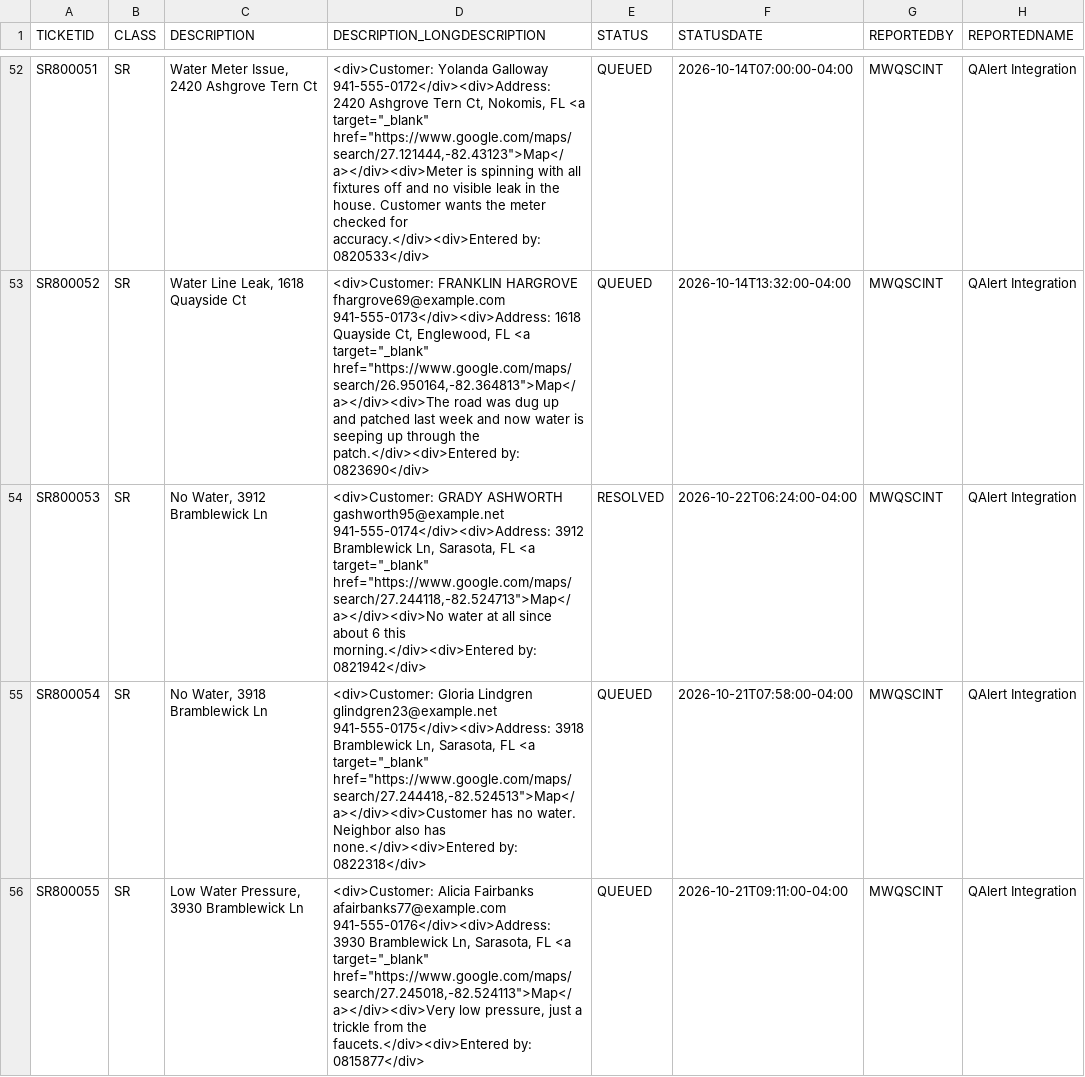
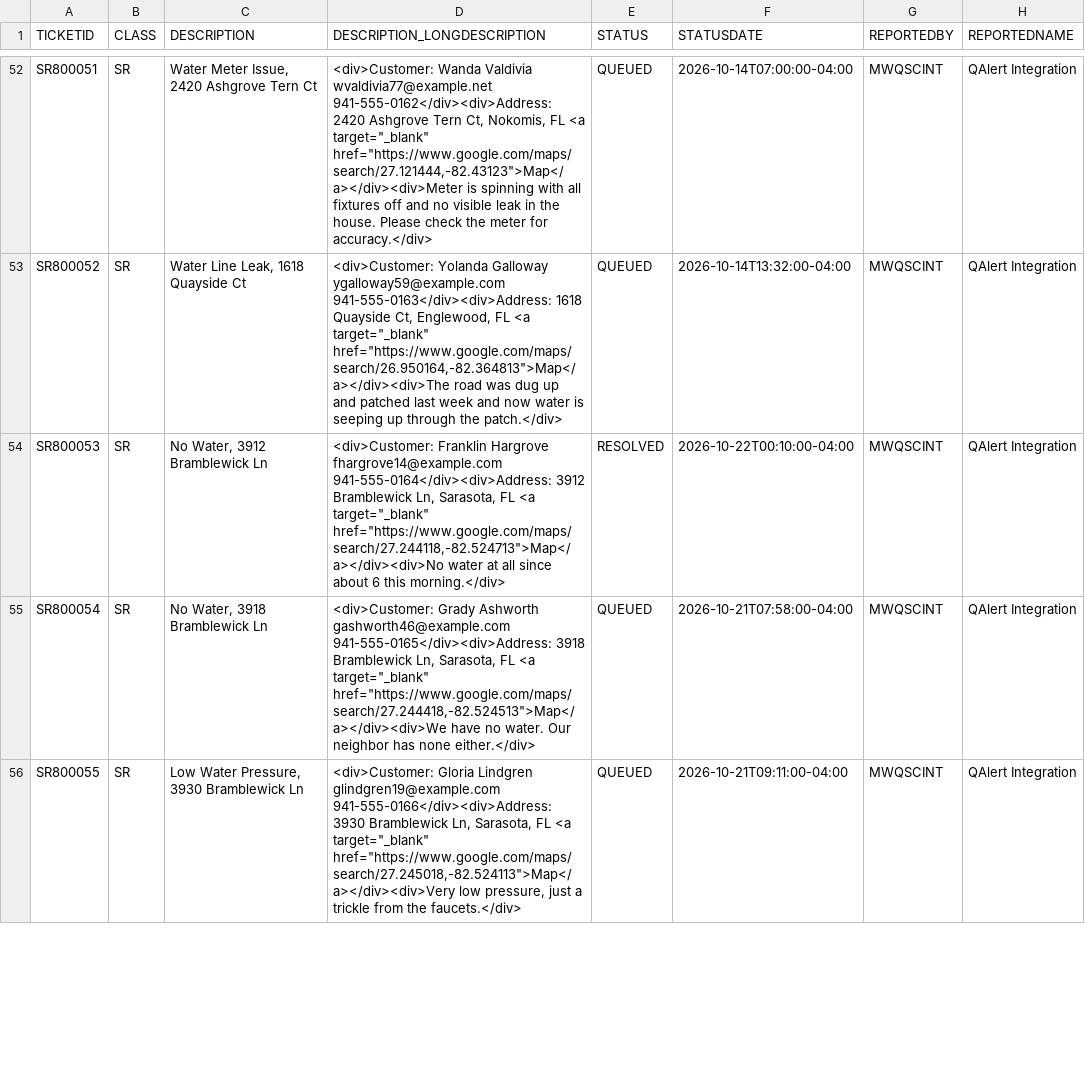
Before and after one commit to unclethien/QAlert-Maximo-Sarasota-County, a CSV file: data/maximo/sr.csv, drawn as a sheet; only a part is shown, gaps mark what is left out; the diff covers the shown part only; the diff names each change by its address in the sheet, - before the commit and + after, or states it on an @@ line.

```diff
--- a/data/maximo/sr.csv
+++ b/data/maximo/sr.csv
-D52 (DESCRIPTION_LONGDESCRIPTION): <div>Customer: Yolanda Galloway 941-555-0172</div><div>Address: 2420 Ashgrove Tern Ct, Nokomis, FL <a target="_blank" href="https://www.google.com/maps/search/27.121444,-82.43123">Map</a></div><div>Meter is spinning with all fixtures off and no visible leak in the house. Customer wants the meter checked for accuracy.</div><div>Entered by: 0820533</div>
+D52 (DESCRIPTION_LONGDESCRIPTION): <div>Customer: Wanda Valdivia wvaldivia77@example.net 941-555-0162</div><div>Address: 2420 Ashgrove Tern Ct, Nokomis, FL <a target="_blank" href="https://www.google.com/maps/search/27.121444,-82.43123">Map</a></div><div>Meter is spinning with all fixtures off and no visible leak in the house. Please check the meter for accuracy.</div>
-D53 (DESCRIPTION_LONGDESCRIPTION): <div>Customer: FRANKLIN HARGROVE fhargrove69@example.com 941-555-0173</div><div>Address: 1618 Quayside Ct, Englewood, FL <a target="_blank" href="https://www.google.com/maps/search/26.950164,-82.364813">Map</a></div><div>The road was dug up and patched last week and now water is seeping up through the patch.</div><div>Entered by: 0823690</div>
+D53 (DESCRIPTION_LONGDESCRIPTION): <div>Customer: Yolanda Galloway ygalloway59@example.com 941-555-0163</div><div>Address: 1618 Quayside Ct, Englewood, FL <a target="_blank" href="https://www.google.com/maps/search/26.950164,-82.364813">Map</a></div><div>The road was dug up and patched last week and now water is seeping up through the patch.</div>
-D54 (DESCRIPTION_LONGDESCRIPTION): <div>Customer: GRADY ASHWORTH gashworth95@example.net 941-555-0174</div><div>Address: 3912 Bramblewick Ln, Sarasota, FL <a target="_blank" href="https://www.google.com/maps/search/27.244118,-82.524713">Map</a></div><div>No water at all since about 6 this morning.</div><div>Entered by: 0821942</div>
+D54 (DESCRIPTION_LONGDESCRIPTION): <div>Customer: Franklin Hargrove fhargrove14@example.com 941-555-0164</div><div>Address: 3912 Bramblewick Ln, Sarasota, FL <a target="_blank" href="https://www.google.com/maps/search/27.244118,-82.524713">Map</a></div><div>No water at all since about 6 this morning.</div>
-F54 (STATUSDATE): 2026-10-22T06:24:00-04:00
+F54 (STATUSDATE): 2026-10-22T00:10:00-04:00
-D55 (DESCRIPTION_LONGDESCRIPTION): <div>Customer: Gloria Lindgren glindgren23@example.net 941-555-0175</div><div>Address: 3918 Bramblewick Ln, Sarasota, FL <a target="_blank" href="https://www.google.com/maps/search/27.244418,-82.524513">Map</a></div><div>Customer has no water. Neighbor also has none.</div><div>Entered by: 0822318</div>
+D55 (DESCRIPTION_LONGDESCRIPTION): <div>Customer: Grady Ashworth gashworth46@example.com 941-555-0165</div><div>Address: 3918 Bramblewick Ln, Sarasota, FL <a target="_blank" href="https://www.google.com/maps/search/27.244418,-82.524513">Map</a></div><div>We have no water. Our neighbor has none either.</div>
-D56 (DESCRIPTION_LONGDESCRIPTION): <div>Customer: Alicia Fairbanks afairbanks77@example.com 941-555-0176</div><div>Address: 3930 Bramblewick Ln, Sarasota, FL <a target="_blank" href="https://www.google.com/maps/search/27.245018,-82.524113">Map</a></div><div>Very low pressure, just a trickle from the faucets.</div><div>Entered by: 0815877</div>
+D56 (DESCRIPTION_LONGDESCRIPTION): <div>Customer: Gloria Lindgren glindgren19@example.com 941-555-0166</div><div>Address: 3930 Bramblewick Ln, Sarasota, FL <a target="_blank" href="https://www.google.com/maps/search/27.245018,-82.524113">Map</a></div><div>Very low pressure, just a trickle from the faucets.</div>
```
Also changed, not shown: 70 edited cells elsewhere in this file, data/answer-key.csv, data/maximo/wo.csv, 3 other files.
